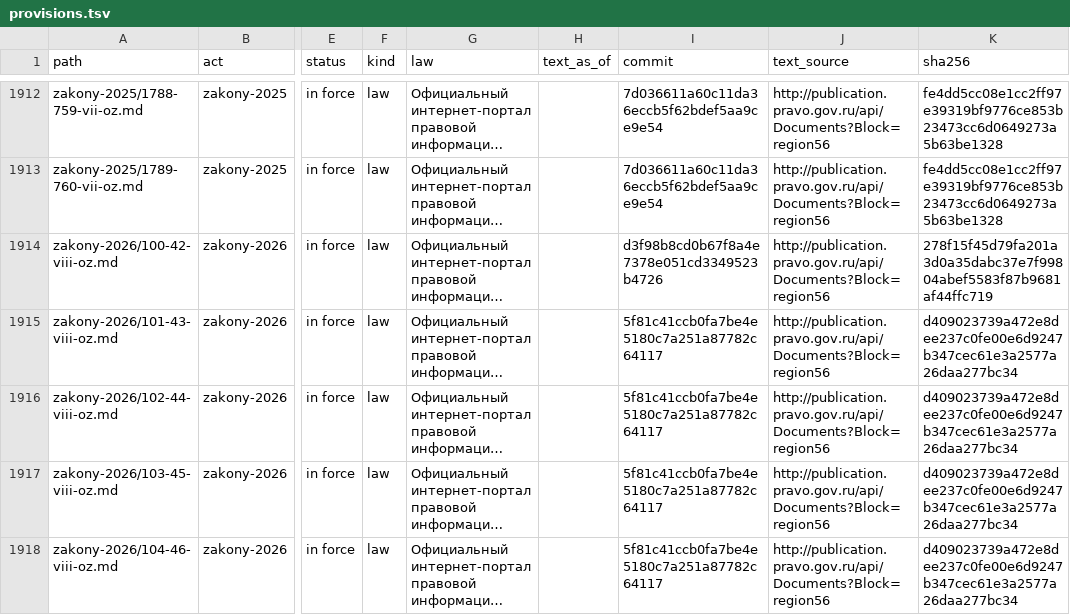
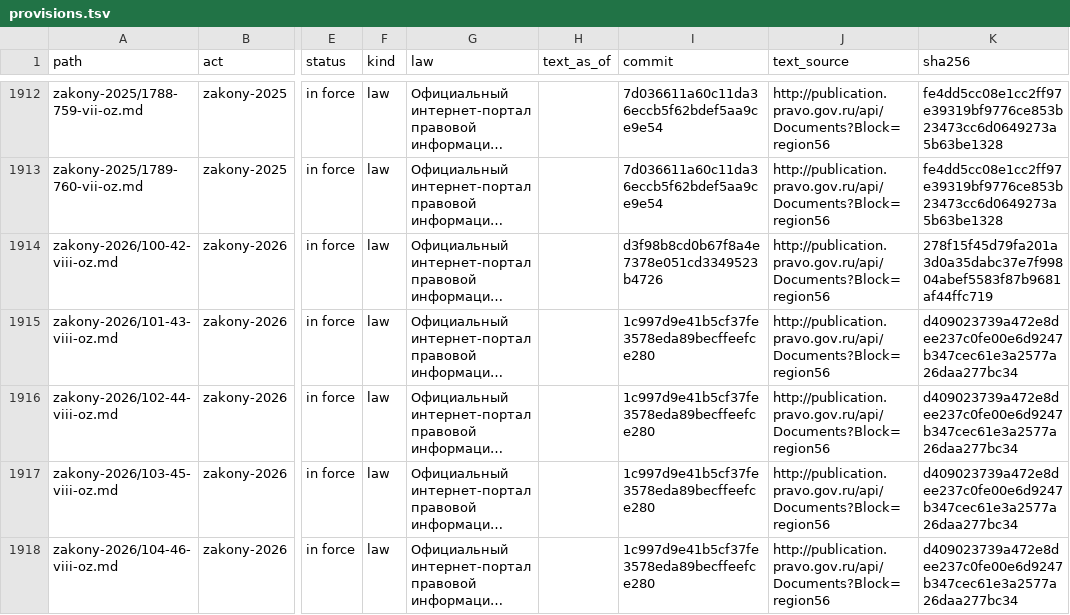
Before and after one commit to lexifina/russia-orenburg-law, a TSV file: data/provisions.tsv, drawn as a sheet; only a part is shown, gaps mark what is left out; long unchanged cells end in …; the diff covers the shown part only; the diff names each change by its address in the sheet, - before the commit and + after, or states it on an @@ line.

```diff
--- a/data/provisions.tsv
+++ b/data/provisions.tsv
-I1915:I1918 (commit): 5f81c41ccb0fa7be4e5180c7a251a87782c64117
+I1915:I1918 (commit): 1c997d9e41b5cf37fe3578eda89becffeefce280
```
Also changed, not shown: 2 added rows and 1 edited cell elsewhere in this file, data/commits.csv, data/laws.csv, 6 other files.
